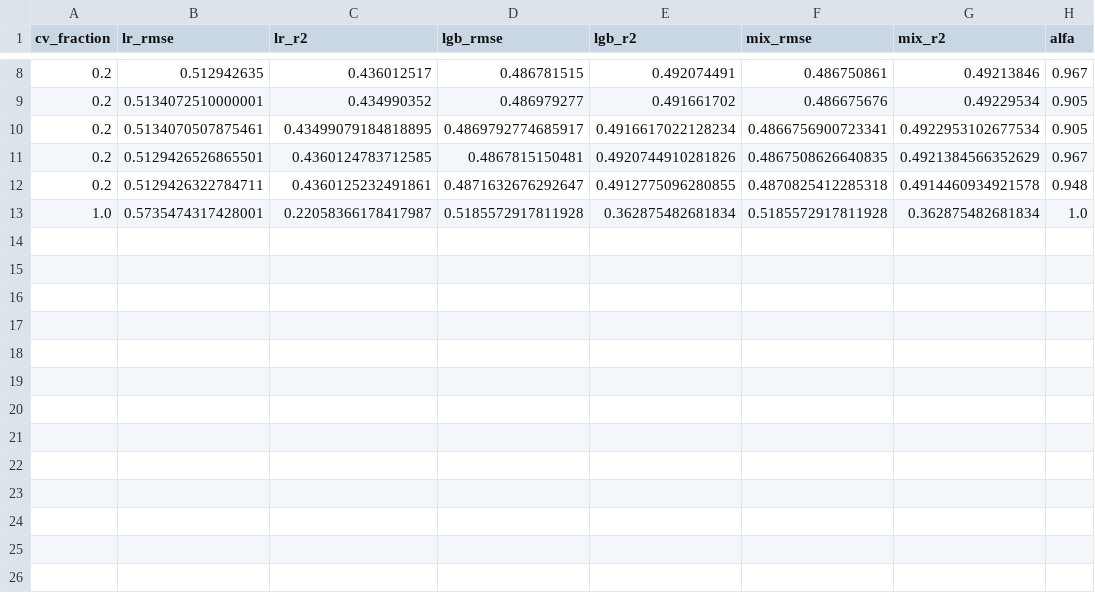
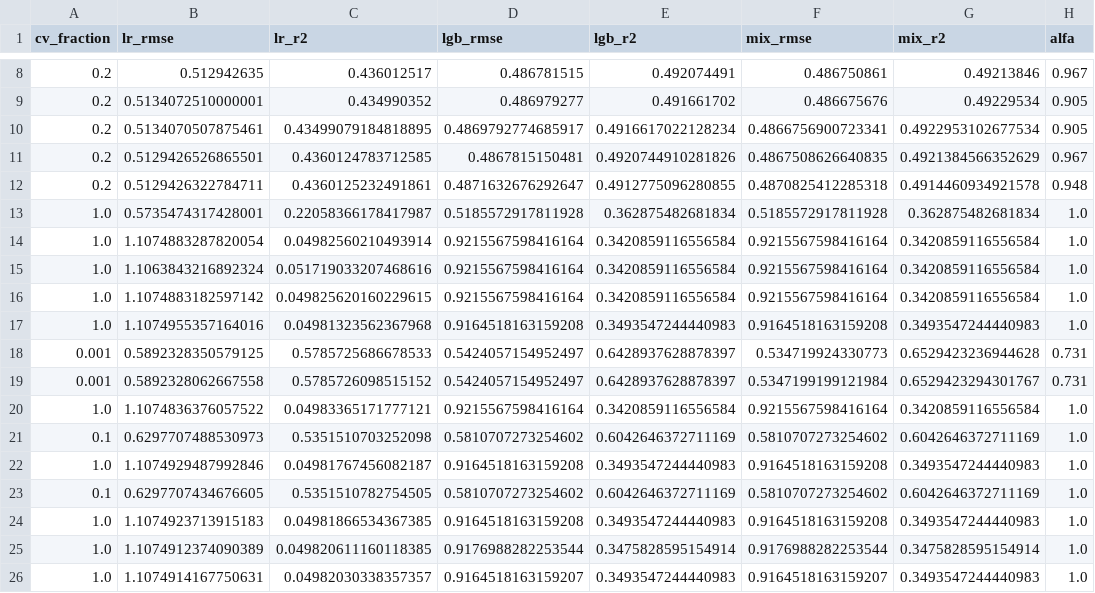
Before and after one commit to MumakiI/predict_sales, a CSV file: results_metrics.csv, drawn as a sheet; only a part is shown, gaps mark what is left out; the diff names each change by its address in the sheet, - before the commit and + after, or states it on an @@ line.

```diff
--- a/results_metrics.csv
+++ b/results_metrics.csv
+row 14: 1.0 | 1.1074883287820054 | 0.04982560210493914 | 0.9215567598416164 | 0.3420859116556584 | 0.9215567598416164 | 0.3420859116556584 | 1.0
+row 15: 1.0 | 1.1063843216892324 | 0.051719033207468616 | 0.9215567598416164 | 0.3420859116556584 | 0.9215567598416164 | 0.3420859116556584 | 1.0
+row 16: 1.0 | 1.1074883182597142 | 0.049825620160229615 | 0.9215567598416164 | 0.3420859116556584 | 0.9215567598416164 | 0.3420859116556584 | 1.0
+row 17: 1.0 | 1.1074955357164016 | 0.04981323562367968 | 0.9164518163159208 | 0.3493547244440983 | 0.9164518163159208 | 0.3493547244440983 | 1.0
+row 18: 0.001 | 0.5892328350579125 | 0.5785725686678533 | 0.5424057154952497 | 0.6428937628878397 | 0.534719924330773 | 0.6529423236944628 | 0.731
+row 19: 0.001 | 0.5892328062667558 | 0.5785726098515152 | 0.5424057154952497 | 0.6428937628878397 | 0.5347199199121984 | 0.6529423294301767 | 0.731
+row 20: 1.0 | 1.1074836376057522 | 0.04983365171777121 | 0.9215567598416164 | 0.3420859116556584 | 0.9215567598416164 | 0.3420859116556584 | 1.0
+row 21: 0.1 | 0.6297707488530973 | 0.5351510703252098 | 0.5810707273254602 | 0.6042646372711169 | 0.5810707273254602 | 0.6042646372711169 | 1.0
+row 22: 1.0 | 1.1074929487992846 | 0.04981767456082187 | 0.9164518163159208 | 0.3493547244440983 | 0.9164518163159208 | 0.3493547244440983 | 1.0
+row 23: 0.1 | 0.6297707434676605 | 0.5351510782754505 | 0.5810707273254602 | 0.6042646372711169 | 0.5810707273254602 | 0.6042646372711169 | 1.0
+row 24: 1.0 | 1.1074923713915183 | 0.04981866534367385 | 0.9164518163159208 | 0.3493547244440983 | 0.9164518163159208 | 0.3493547244440983 | 1.0
+row 25: 1.0 | 1.1074912374090389 | 0.049820611160118385 | 0.9176988282253544 | 0.3475828595154914 | 0.9176988282253544 | 0.3475828595154914 | 1.0
+row 26: 1.0 | 1.1074914167750631 | 0.04982030338357357 | 0.9164518163159207 | 0.3493547244440983 | 0.9164518163159207 | 0.3493547244440983 | 1.0
```
Also changed, not shown: 2 other files.
